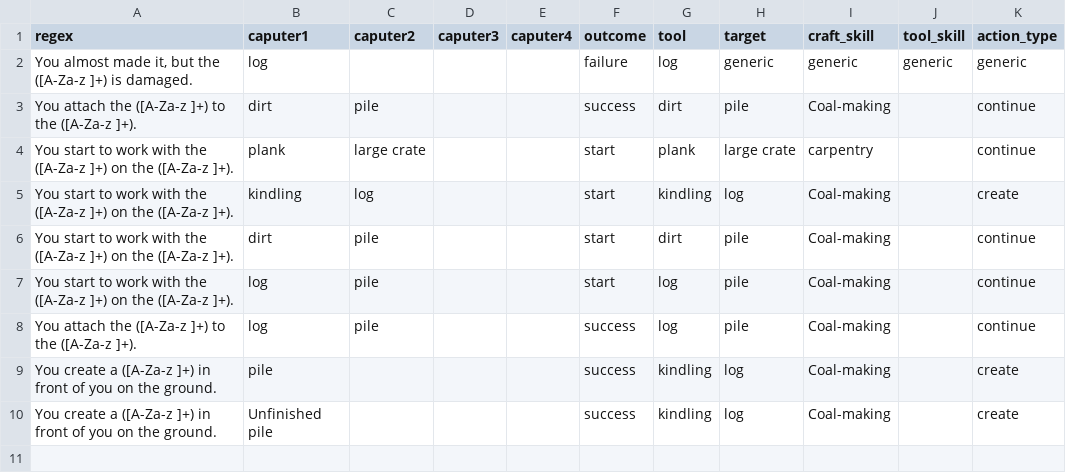
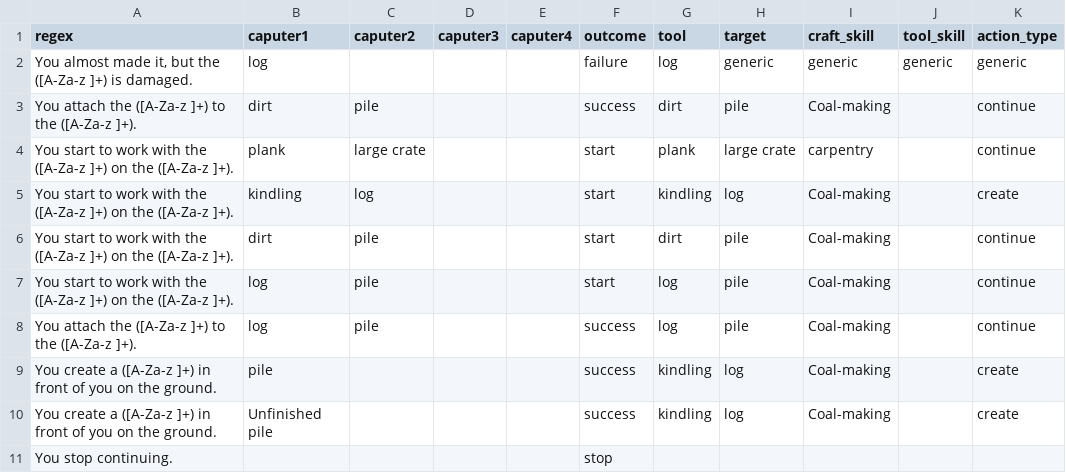
Before and after one commit to Jase2z/WOSkillStudy, a CSV file: main/ID regex.csv, drawn as a sheet; the diff names each change by its address in the sheet, - before the commit and + after, or states it on an @@ line.

```diff
--- a/main/ID regex.csv
+++ b/main/ID regex.csv
+row 11: You stop continuing. |  |  |  |  | stop
```
Also changed, not shown: 1 other file.
